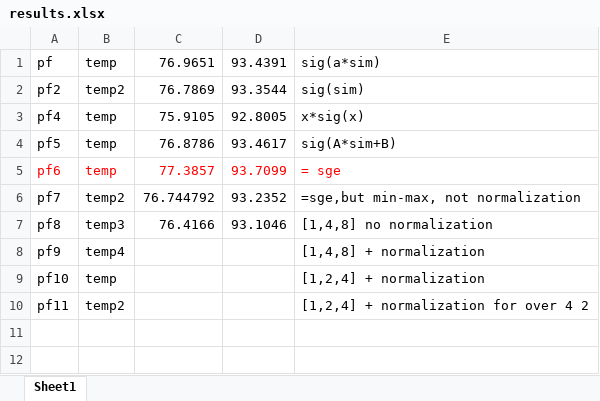
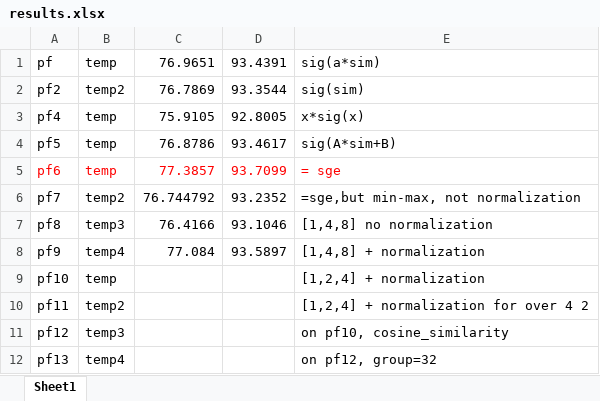
Before and after one commit to ma-xu/ParameterFree, an Excel workbook: results.xlsx, sheet Sheet1, drawn as a sheet; values as stored, in another font and other column widths than the file's, no borders; the diff names each change by its address in the sheet, - before the commit and + after, or states it on an @@ line.

Commit message:
typo

```diff
--- a/results.xlsx (sheet Sheet1)
+++ b/results.xlsx (sheet Sheet1)
-C8: (empty)
+C8: 77.084
-D8: (empty)
+D8: 93.5897
+row 11: pf12 | temp3 |  |  | on pf10, cosine_similarity
+row 12: pf13 | temp4 |  |  | on pf12, group=32
```
Also changed, not shown: 1 other file.
